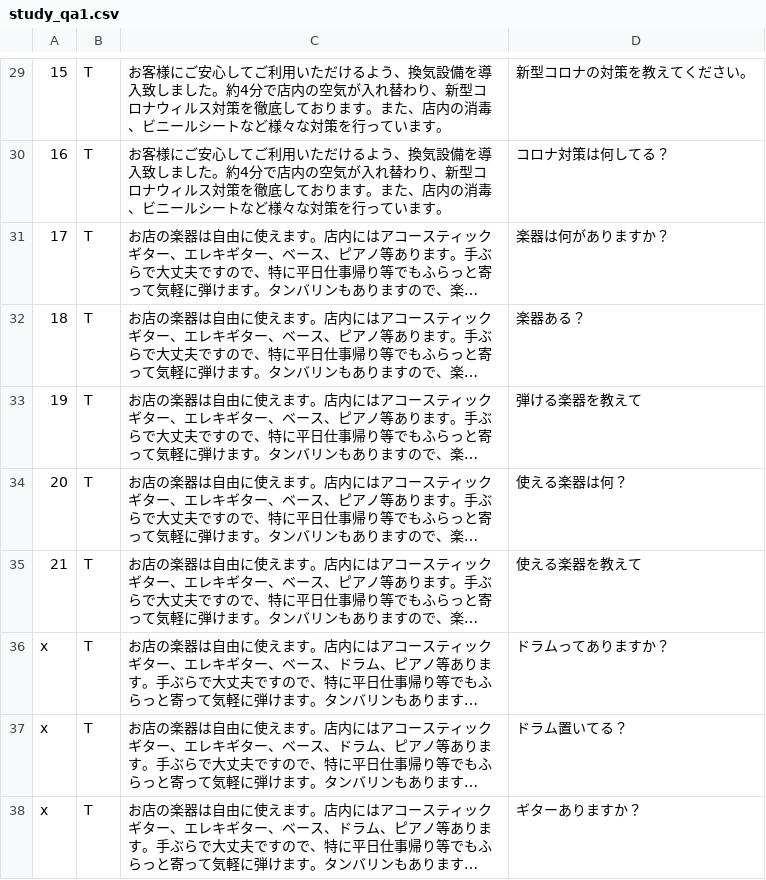
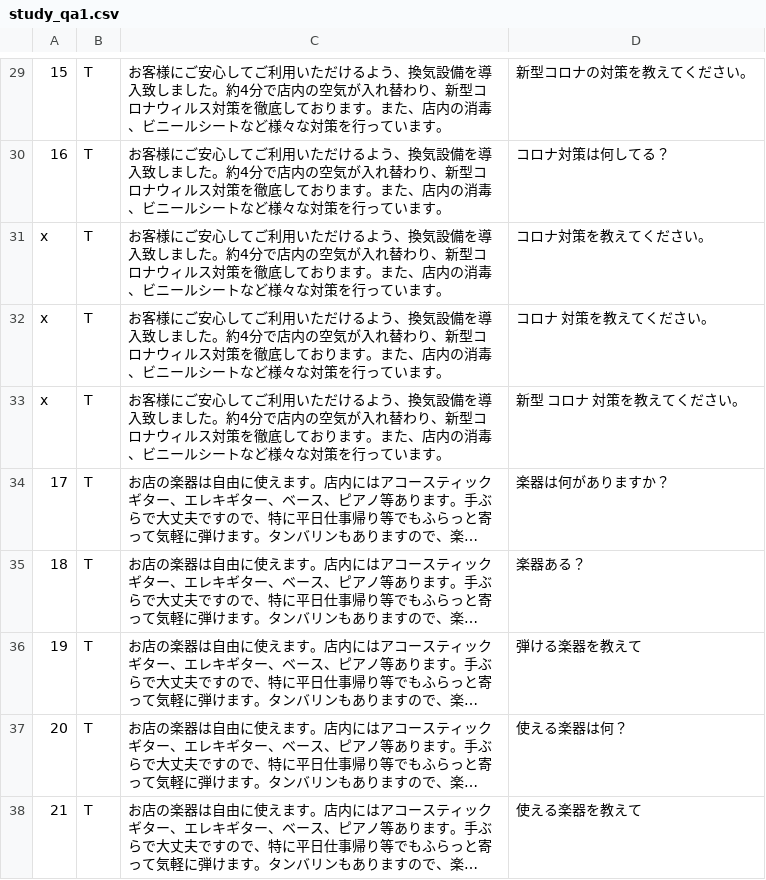
Before and after one commit to S-okubomy/nango_api_2207, a CSV file: nango_qa_api1/input/study_qa1.csv, drawn as a sheet; only a part is shown, gaps mark what is left out; the shorter side is filled out with more unchanged rows; long unchanged cells end in …; the diff names each change by its address in the sheet, - before the commit and + after, or states it on an @@ line.

```diff
--- a/nango_qa_api1/input/study_qa1.csv
+++ b/nango_qa_api1/input/study_qa1.csv
+row 31: x | T | お客様にご安心してご利用いただけるよう、換気設備を導入致しました。約4分で店内の空気が入れ替わり、新型コロナウィルス対策を徹底しております。また、店内の消毒、ビニールシートなど様々な対策を行っています。 | コロナ対策を教えてください。
+row 32: x | T | お客様にご安心してご利用いただけるよう、換気設備を導入致しました。約4分で店内の空気が入れ替わり、新型コロナウィルス対策を徹底しております。また、店内の消毒、ビニールシートなど様々な対策を行っています。 | コロナ 対策を教えてください。
+row 33: x | T | お客様にご安心してご利用いただけるよう、換気設備を導入致しました。約4分で店内の空気が入れ替わり、新型コロナウィルス対策を徹底しております。また、店内の消毒、ビニールシートなど様々な対策を行っています。 | 新型 コロナ 対策を教えてください。
```
Also changed, not shown: nango_qa_api1/output/model_qa1.csv, nango_qa_api1/output/word_list.csv, 4 other files.
